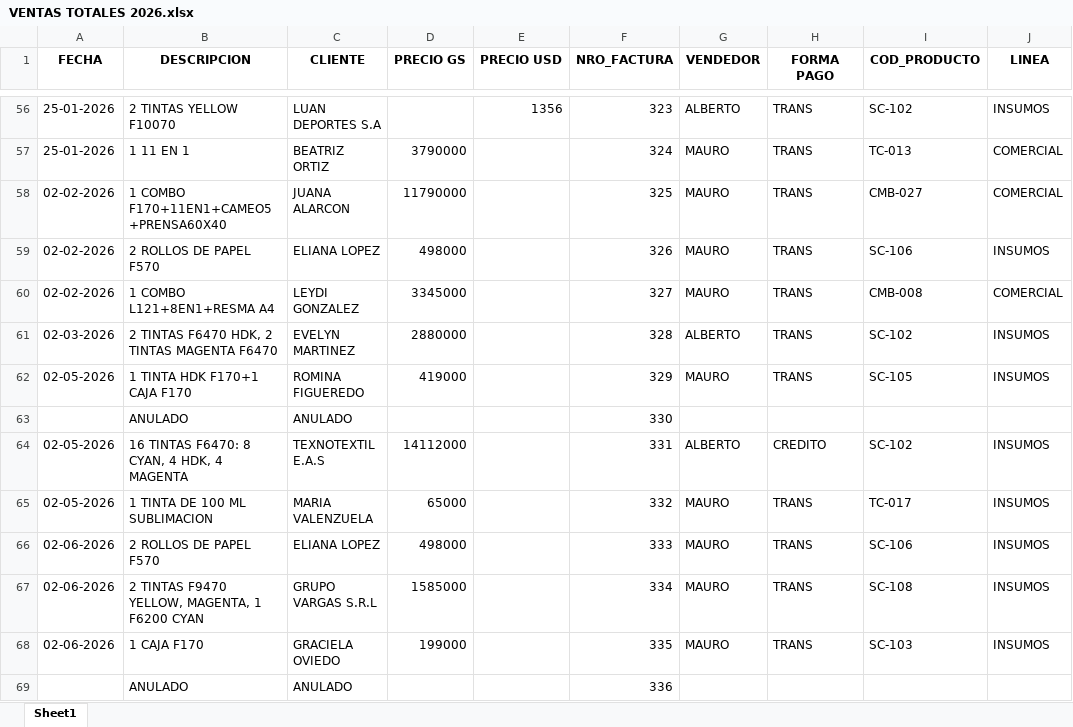
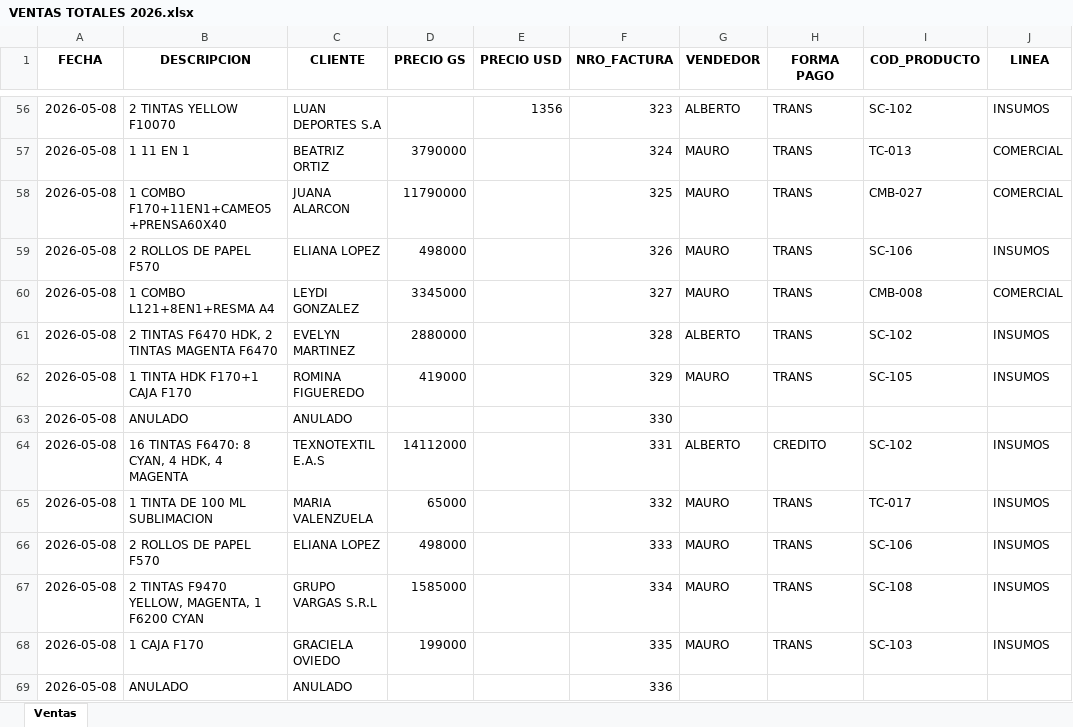
Before and after one commit to abericua/facturacion, an Excel workbook: VENTAS TOTALES 2026.xlsx, sheet Ventas, drawn as a sheet; only a part is shown, gaps mark what is left out; values as stored, in another font and other column widths than the file's, no borders; the diff covers the shown part only; the diff names each change by its address in the sheet, - before the commit and + after, or states it on an @@ line.

```diff
--- a/VENTAS TOTALES 2026.xlsx (sheet Ventas)
+++ b/VENTAS TOTALES 2026.xlsx (sheet Ventas)
-sheet tab: Sheet1
+sheet tab: Ventas
-A56:A57 (FECHA): 25-01-2026
+A56:A57 (FECHA): 2026-05-08
-A58:A60 (FECHA): 02-02-2026
+A58:A60 (FECHA): 2026-05-08
-A61 (FECHA): 02-03-2026
+A61 (FECHA): 2026-05-08
-A62 (FECHA): 02-05-2026
+A62 (FECHA): 2026-05-08
-A63 (FECHA): (empty)
+A63 (FECHA): 2026-05-08
-A64:A65 (FECHA): 02-05-2026
+A64:A65 (FECHA): 2026-05-08
-A66:A68 (FECHA): 02-06-2026
+A66:A68 (FECHA): 2026-05-08
-A69 (FECHA): (empty)
+A69 (FECHA): 2026-05-08
```
Also changed, not shown: 228 edited cells elsewhere in this sheet, 2 other files.
